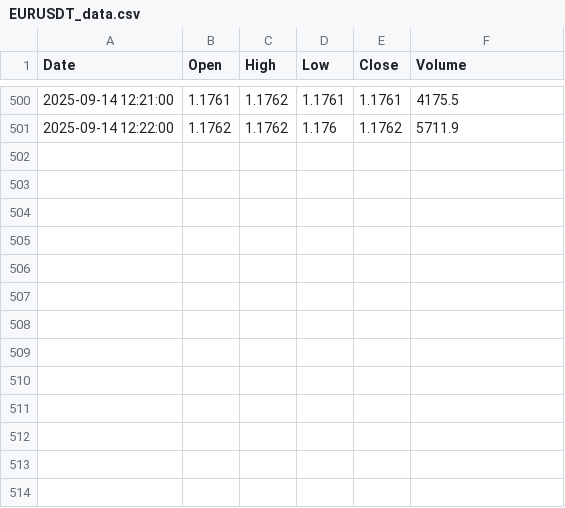
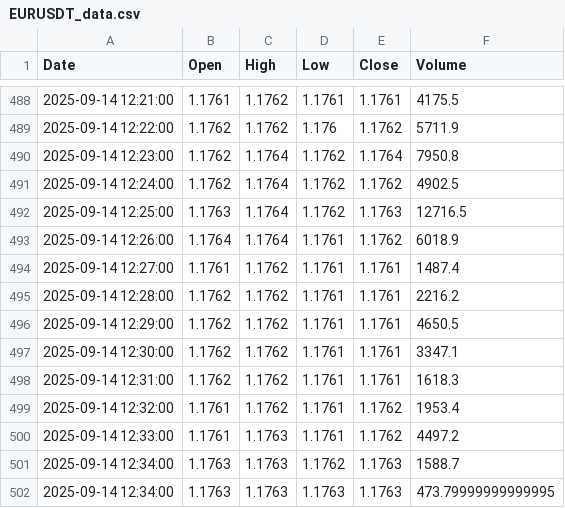
Before and after one commit to jadelmag/forex-trader-bot, a CSV file: trading_view/trade_view_csv/EURUSDT_data.csv, drawn as a sheet; only a part is shown, gaps mark what is left out; the diff covers the shown part only.

```diff
--- a/trading_view/trade_view_csv/EURUSDT_data.csv
+++ b/trading_view/trade_view_csv/EURUSDT_data.csv
@@ -501 +489,14 @@ Date,Open,High,Low,Close,Volume
 2025-09-14 12:22:00,1.1762,1.1762,1.176,1.1762,5711.9
+2025-09-14 12:23:00,1.1762,1.1764,1.1762,1.1764,7950.8
+2025-09-14 12:24:00,1.1762,1.1764,1.1762,1.1762,4902.5
+2025-09-14 12:25:00,1.1763,1.1764,1.1762,1.1763,12716.5
+2025-09-14 12:26:00,1.1764,1.1764,1.1761,1.1762,6018.9
+2025-09-14 12:27:00,1.1761,1.1762,1.1761,1.1761,1487.4
+2025-09-14 12:28:00,1.1762,1.1762,1.1761,1.1761,2216.2
+2025-09-14 12:29:00,1.1762,1.1762,1.1761,1.1761,4650.5
+2025-09-14 12:30:00,1.1762,1.1762,1.1761,1.1761,3347.1
+2025-09-14 12:31:00,1.1762,1.1762,1.1761,1.1761,1618.3
+2025-09-14 12:32:00,1.1761,1.1762,1.1761,1.1762,1953.4
+2025-09-14 12:33:00,1.1761,1.1763,1.1761,1.1762,4497.2
+2025-09-14 12:34:00,1.1763,1.1763,1.1762,1.1763,1588.7
+2025-09-14 12:34:00,1.1763,1.1763,1.1763,1.1763,473.79999999999995
```
Also changed, not shown: 12 removed rows elsewhere in this file, 5 other files.
